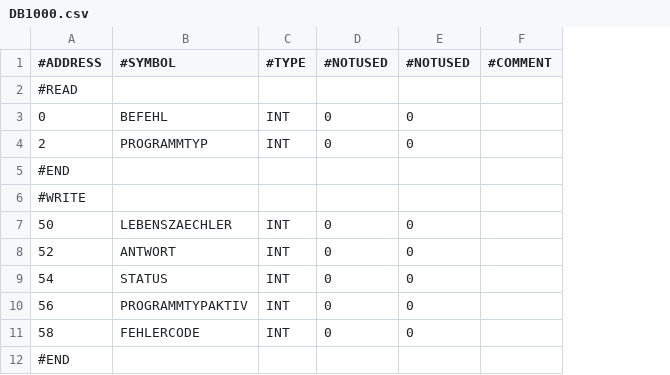
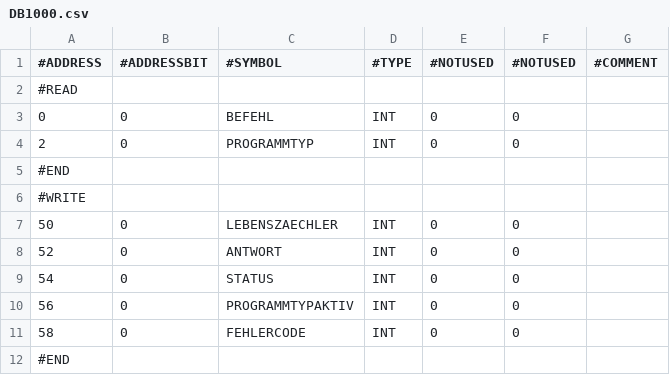
Before and after one commit to KH8/FlashStation, a CSV file: 3880_80_FlashStation/DataAquisition/DB1000.csv, drawn as a sheet; the diff names each change by its address in the sheet, - before the commit and + after, or states it on an @@ line.

Commit message:
New interface variable type added ...

```diff
--- a/3880_80_FlashStation/DataAquisition/DB1000.csv
+++ b/3880_80_FlashStation/DataAquisition/DB1000.csv
+column B (#ADDRESSBIT), rows 3-11: 0 | 0 |  |  | 0 | 0 | 0 | 0 | 0
```
Also changed, not shown: 6 other files.
